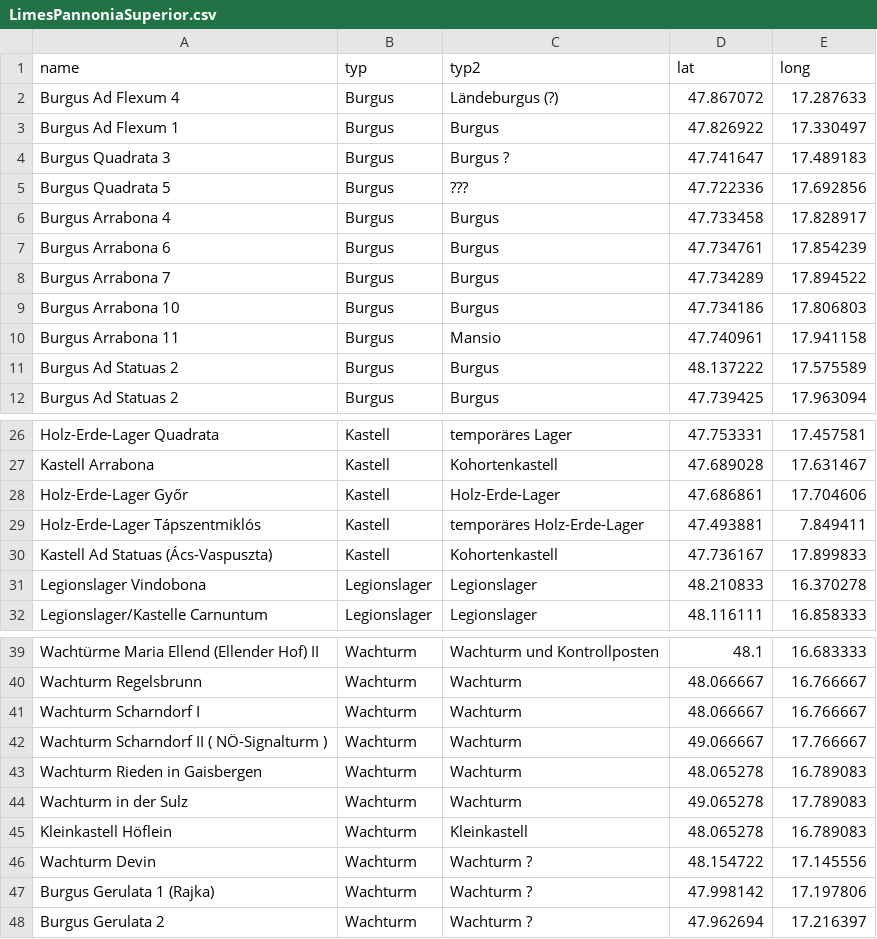
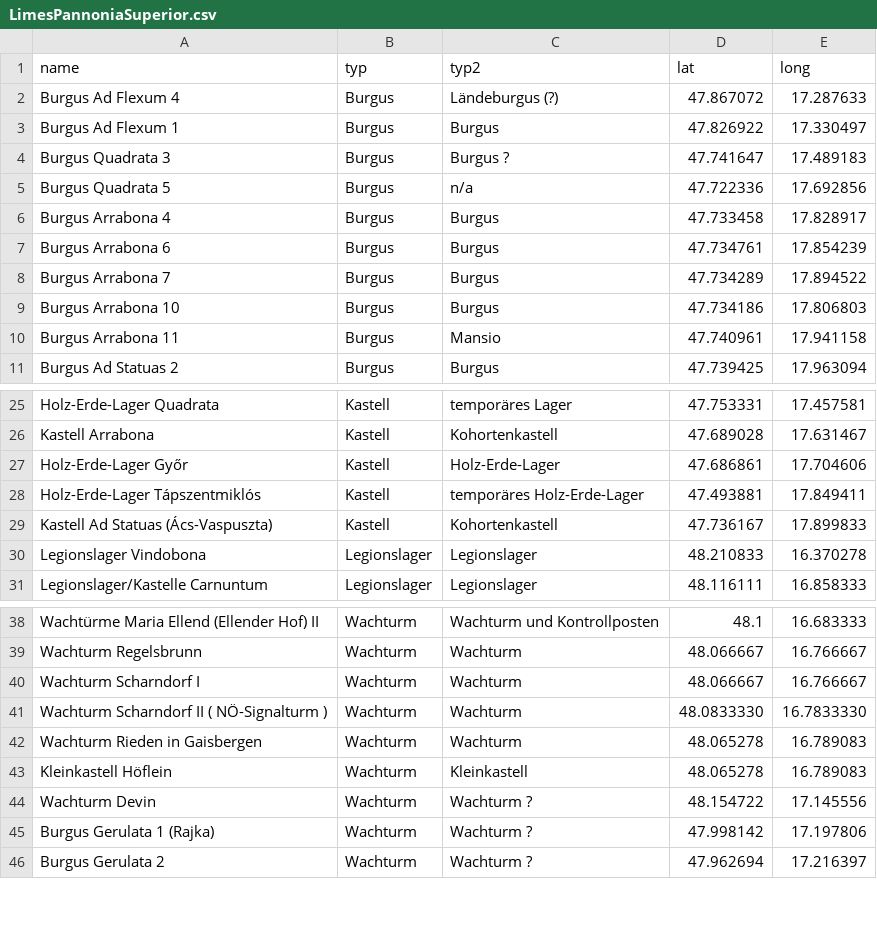
Before and after one commit to Research-Squirrel-Engineers/limes, a CSV file: csv/LimesPannoniaSuperior.csv, drawn as a sheet; only a part is shown, gaps mark what is left out.

```diff
--- a/csv/LimesPannoniaSuperior.csv
+++ b/csv/LimesPannoniaSuperior.csv
@@ -4,3 +4,3 @@ Burgus Ad Flexum 1	Burgus	Burgus	47.826922	17.330497
 Burgus Quadrata 3	Burgus	Burgus ?	47.741647	17.489183
-Burgus Quadrata 5	Burgus	???	47.722336	17.692856
+Burgus Quadrata 5	Burgus	n/a	47.722336	17.692856
 Burgus Arrabona 4	Burgus	Burgus	47.733458	17.828917
@@ -10,3 +10,2 @@ Burgus Arrabona 10	Burgus	Burgus	47.734186	17.806803
 Burgus Arrabona 11	Burgus	Mansio	47.740961	17.941158
-Burgus Ad Statuas 2	Burgus	Burgus	48.137222	17.575589
 Burgus Ad Statuas 2	Burgus	Burgus	47.739425	17.963094
@@ -28,3 +27,3 @@ Kastell Arrabona	Kastell	Kohortenkastell	47.689028	17.631467
 Holz-Erde-Lager Győr	Kastell	Holz-Erde-Lager	47.686861	17.704606
-Holz-Erde-Lager Tápszentmiklós	Kastell	temporäres Holz-Erde-Lager	47.493881	7.849411
+Holz-Erde-Lager Tápszentmiklós	Kastell	temporäres Holz-Erde-Lager	47.493881	17.849411
 Kastell Ad Statuas (Ács-Vaspuszta)	Kastell	Kohortenkastell	47.736167	17.899833
@@ -41,5 +40,4 @@ Wachturm Regelsbrunn	Wachturm	Wachturm	48.066667	16.766667
 Wachturm Scharndorf I	Wachturm	Wachturm	48.066667	16.766667
-Wachturm Scharndorf II ( NÖ-Signalturm )	Wachturm	Wachturm	49.066667	17.766667
+Wachturm Scharndorf II ( NÖ-Signalturm )	Wachturm	Wachturm	48.0833330	16.7833330
 Wachturm Rieden in Gaisbergen	Wachturm	Wachturm	48.065278	16.789083
-Wachturm in der Sulz	Wachturm	Wachturm	49.065278	17.789083
 Kleinkastell Höflein	Wachturm	Kleinkastell	48.065278	16.789083
```
Also changed, not shown: csv/LimesDacicus.csv, csv/LimesPannoniaInferior.csv, 6 other files.
